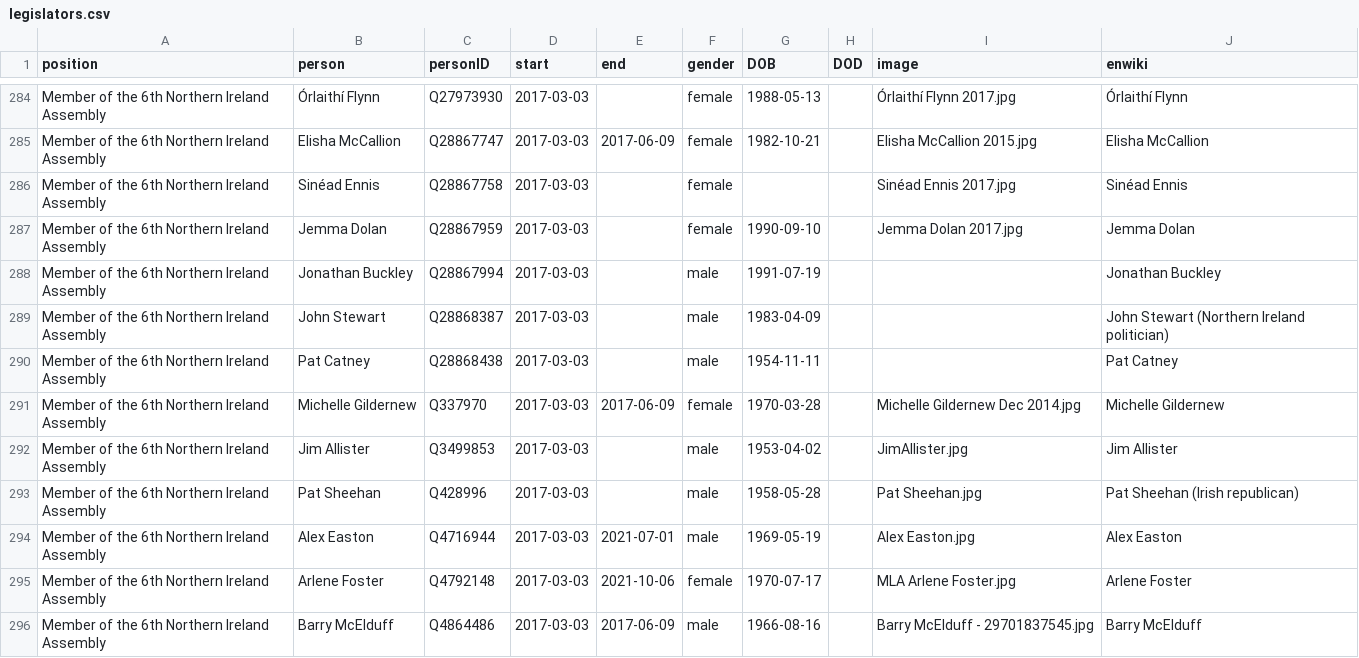
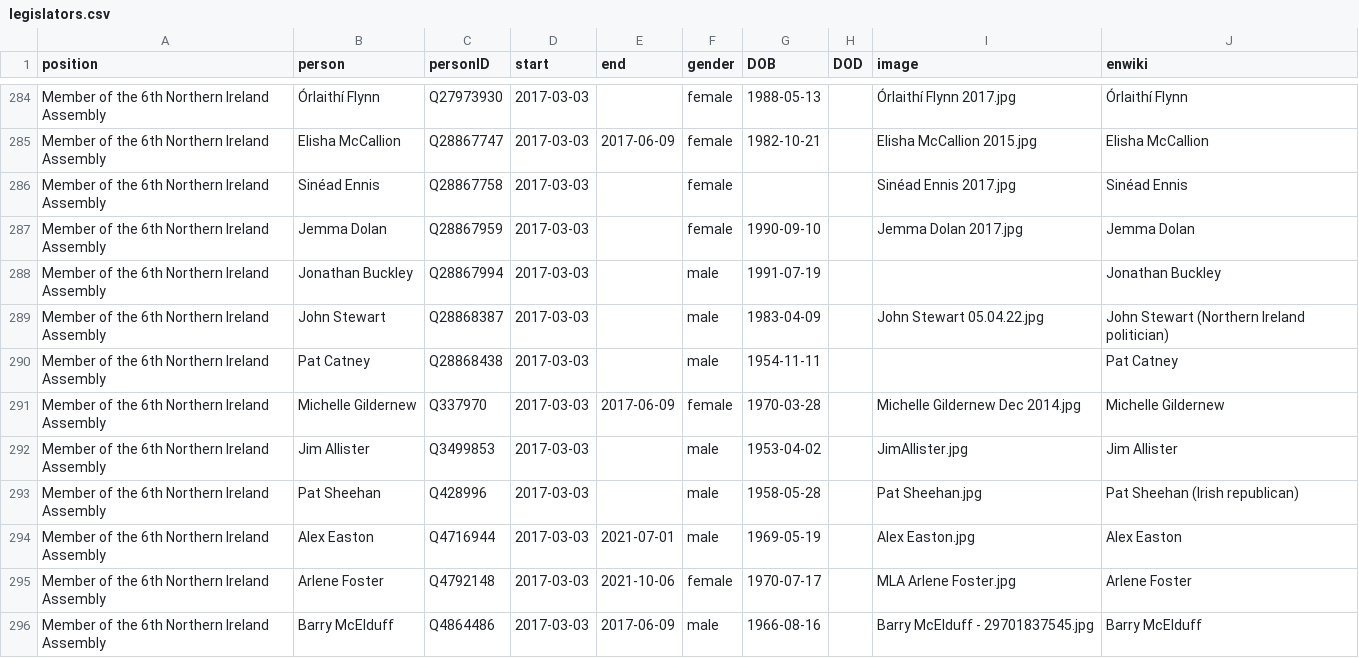
Before and after one commit to every-politician-scrapers/northern-ireland-ministers, a CSV file: html/legislators.csv, drawn as a sheet; only a part is shown, gaps mark what is left out.

Commit message:
PCB update

```diff
--- a/html/legislators.csv
+++ b/html/legislators.csv
@@ -288,3 +288,3 @@ Member of the 6th Northern Ireland Assembly,Jemma Dolan,Q28867959,2017-03-03,,fe
 Member of the 6th Northern Ireland Assembly,Jonathan Buckley,Q28867994,2017-03-03,,male,1991-07-19,,,Jonathan Buckley
-Member of the 6th Northern Ireland Assembly,John Stewart,Q28868387,2017-03-03,,male,1983-04-09,,,John Stewart (Northern Ireland politician)
+Member of the 6th Northern Ireland Assembly,John Stewart,Q28868387,2017-03-03,,male,1983-04-09,,John Stewart 05.04.22.jpg,John Stewart (Northern Ireland politician)
 Member of the 6th Northern Ireland Assembly,Pat Catney,Q28868438,2017-03-03,,male,1954-11-11,,,Pat Catney
```
